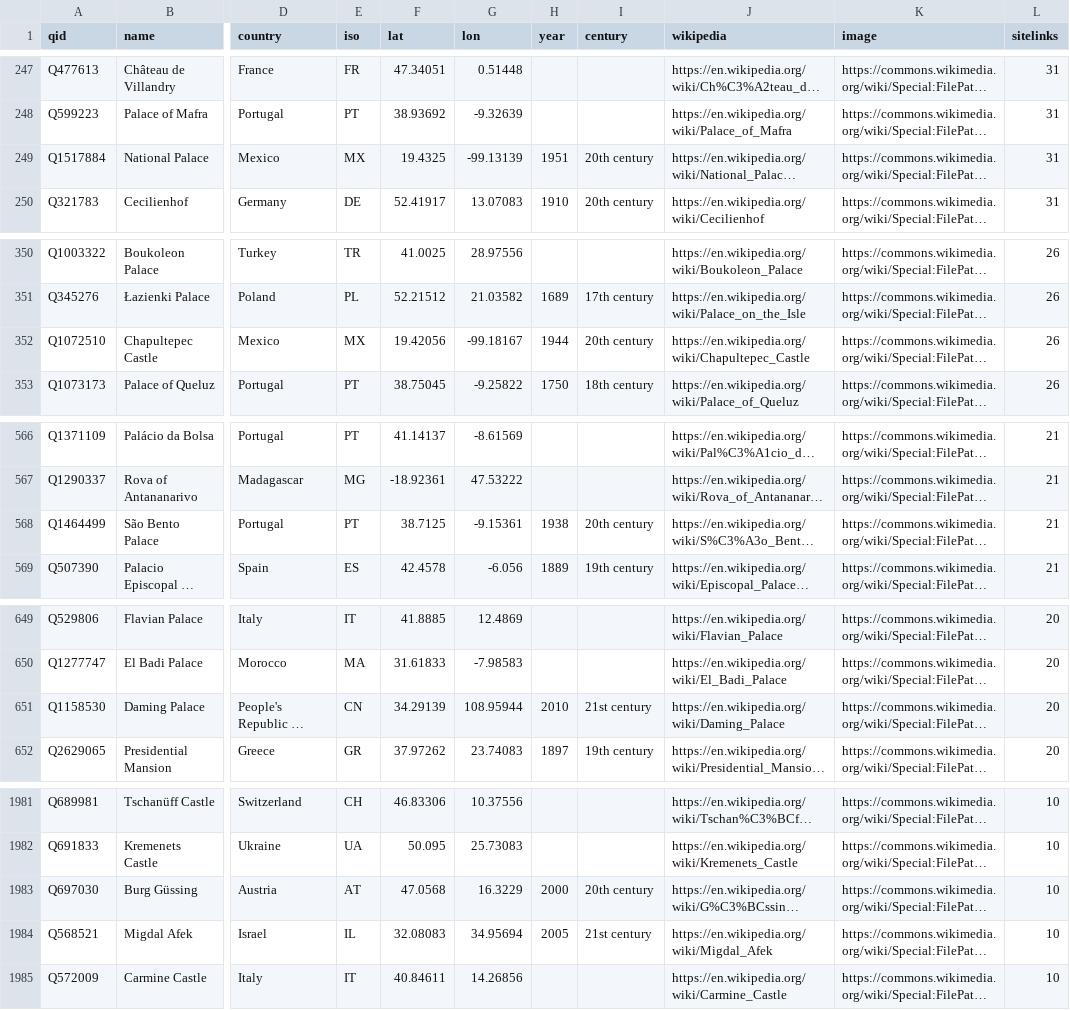
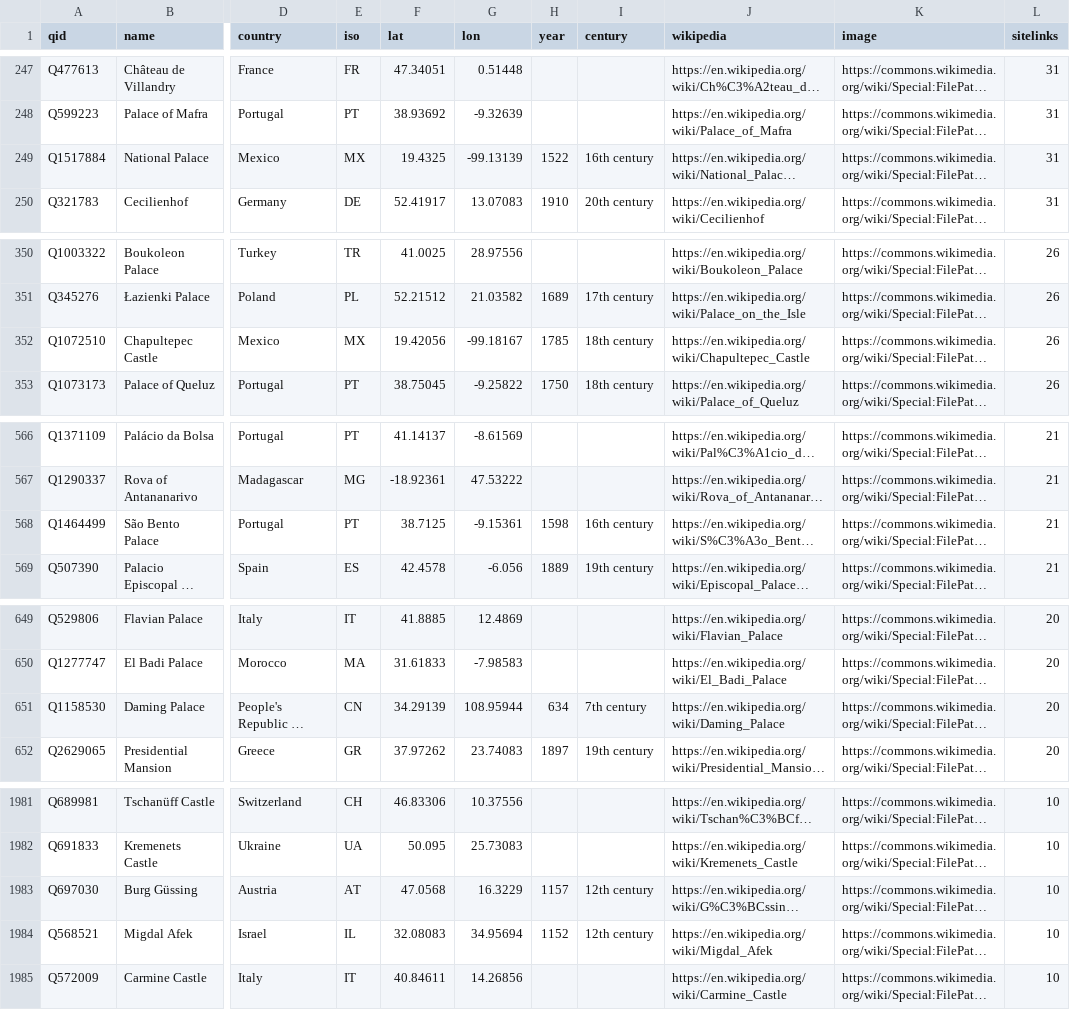
Before and after one commit to Flightmussy/castlemap-dataset, a CSV file: castles.csv, drawn as a sheet; only a part is shown, gaps mark what is left out; long unchanged cells end in …; the diff covers the shown part only; the diff names each change by its address in the sheet, - before the commit and + after, or states it on an @@ line.

Commit message:
v1.2.0: 26 founding-year corrections + Erebuni Urartu -> Armenia (129 countries)

```diff
--- a/castles.csv
+++ b/castles.csv
-H249 (year): 1951
+H249 (year): 1522
-I249 (century): 20th century
+I249 (century): 16th century
-H352 (year): 1944
+H352 (year): 1785
-I352 (century): 20th century
+I352 (century): 18th century
-H568 (year): 1938
+H568 (year): 1598
-I568 (century): 20th century
+I568 (century): 16th century
-H651 (year): 2010
+H651 (year): 634
-I651 (century): 21st century
+I651 (century): 7th century
-H1983 (year): 2000
+H1983 (year): 1157
-I1983 (century): 20th century
+I1983 (century): 12th century
-H1984 (year): 2005
+H1984 (year): 1152
-I1984 (century): 21st century
+I1984 (century): 12th century
```
Also changed, not shown: 40 edited cells elsewhere in this file, 3 other files.
